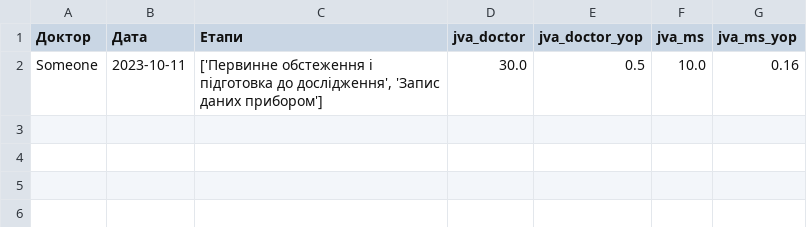
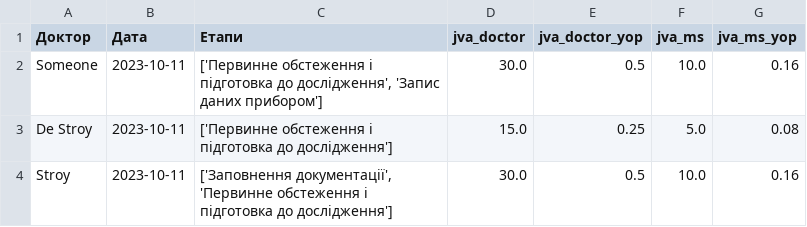
Before and after one commit to lostmachine18/calc, a CSV file: calc_jva_methods_1.csv, drawn as a sheet.

```diff
--- a/calc_jva_methods_1.csv
+++ b/calc_jva_methods_1.csv
@@ -2 +2,3 @@
 Someone,2023-10-11,"['Первинне обстеження і підготовка до дослідження', 'Запис даних прибором']",30.0,0.5,10.0,0.16
+De Stroy,2023-10-11,['Первинне обстеження і підготовка до дослідження'],15.0,0.25,5.0,0.08
+Stroy,2023-10-11,"['Заповнення документації', 'Первинне обстеження і підготовка до дослідження']",30.0,0.5,10.0,0.16
```
Also changed, not shown: calc_axiography_methods_1.csv, calc_segmentation_methods_1.csv, 18 other files.
